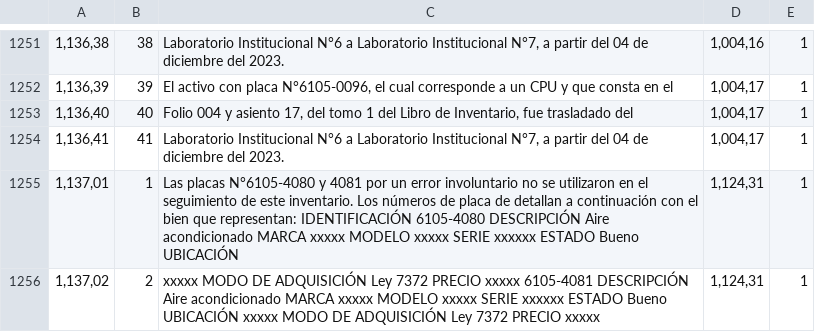
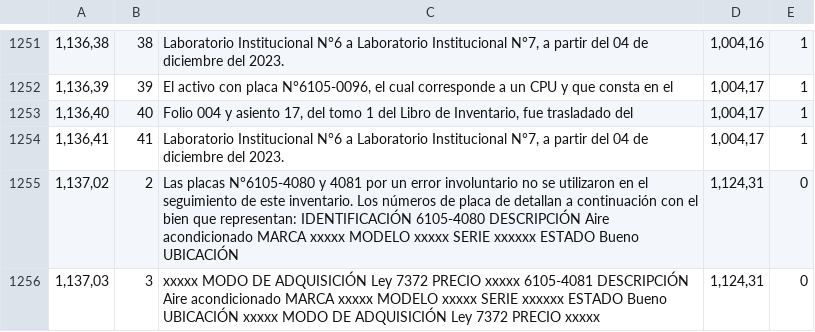
Before and after one commit to Jos242/inventario-ctpc, a CSV file: backend/csvs/all_observaciones.csv, drawn as a sheet; only a part is shown, gaps mark what is left out.

```diff
--- a/backend/csvs/all_observaciones.csv
+++ b/backend/csvs/all_observaciones.csv
@@ -1254,3 +1254,3 @@
 "1,136,41";41;"Laboratorio Institucional N°6 a Laboratorio Institucional N°7, a partir del 04 de diciembre del 2023.";"1,004,17";1
-"1,137,01";1;"Las placas N°6105-4080 y 4081 por un error involuntario no se utilizaron en el seguimiento de este inventario. Los números de placa de detallan a continuación con el bien que representan:  IDENTIFICACIÓN 6105-4080  DESCRIPCIÓN Aire acondicionado MARCA xxxxx MODELO xxxxx SERIE xxxxxx ESTADO Bueno  UBICACIÓN";"1,124,31";1
-"1,137,02";2;"xxxxx MODO DE ADQUISICIÓN Ley 7372  PRECIO xxxxx     6105-4081  DESCRIPCIÓN Aire acondicionado MARCA xxxxx MODELO xxxxx SERIE xxxxxx ESTADO Bueno  UBICACIÓN xxxxx MODO DE ADQUISICIÓN Ley 7372  PRECIO xxxxx";"1,124,31";1
+"1,137,02";2;"Las placas N°6105-4080 y 4081 por un error involuntario no se utilizaron en el seguimiento de este inventario. Los números de placa de detallan a continuación con el bien que representan:  IDENTIFICACIÓN 6105-4080  DESCRIPCIÓN Aire acondicionado MARCA xxxxx MODELO xxxxx SERIE xxxxxx ESTADO Bueno  UBICACIÓN";"1,124,31";0
+"1,137,03";3;"xxxxx MODO DE ADQUISICIÓN Ley 7372  PRECIO xxxxx     6105-4081  DESCRIPCIÓN Aire acondicionado MARCA xxxxx MODELO xxxxx SERIE xxxxxx ESTADO Bueno  UBICACIÓN xxxxx MODO DE ADQUISICIÓN Ley 7372  PRECIO xxxxx";"1,124,31";0
```
Also changed, not shown: backend/csvs/all_activos.csv, 2 other files.
